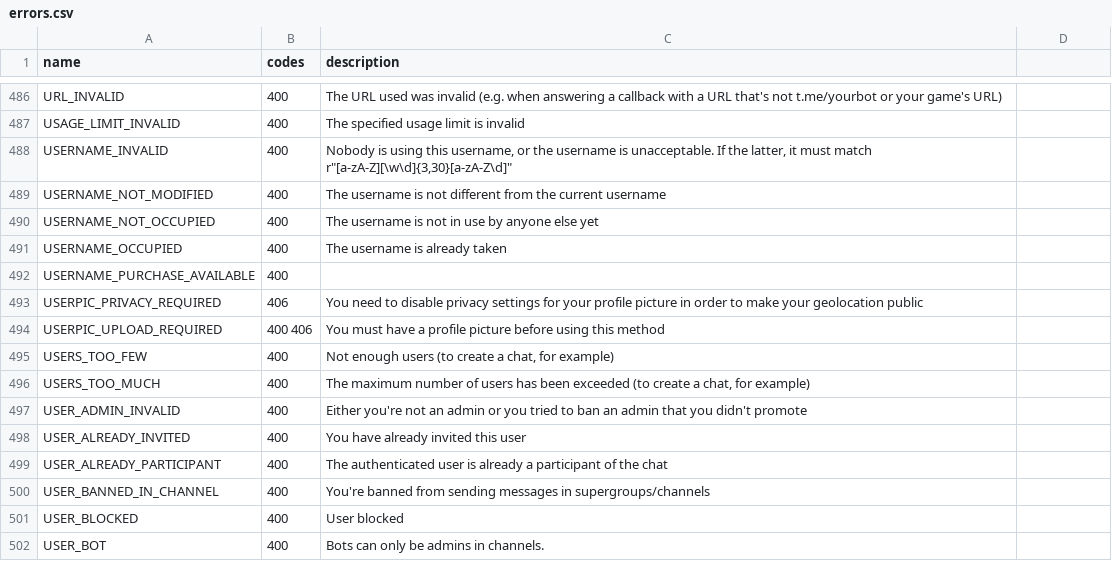
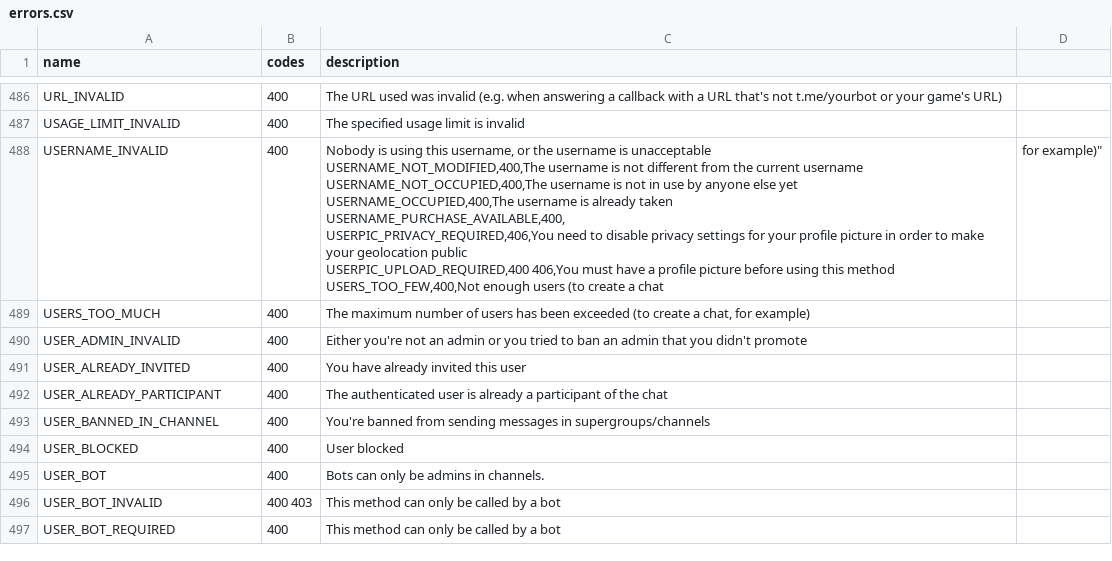
Before and after one commit to lanowde/telethon, a CSV file: telethon_generator/data/errors.csv, drawn as a sheet; only a part is shown, gaps mark what is left out; the shorter side is filled out with more unchanged rows.

```diff
--- a/telethon_generator/data/errors.csv
+++ b/telethon_generator/data/errors.csv
@@ -487,10 +487,10 @@ URL_INVALID,400,The URL used was invalid (e.g. when answering a callback with a
 USAGE_LIMIT_INVALID,400,The specified usage limit is invalid
-USERNAME_INVALID,400,"Nobody is using this username, or the username is unacceptable. If the latter, it must match r""[a-zA-Z][\w\d]{3,30}[a-zA-Z\d]"""
-USERNAME_NOT_MODIFIED,400,The username is not different from the current username
-USERNAME_NOT_OCCUPIED,400,The username is not in use by anyone else yet
-USERNAME_OCCUPIED,400,The username is already taken
-USERNAME_PURCHASE_AVAILABLE,400,
-USERPIC_PRIVACY_REQUIRED,406,You need to disable privacy settings for your profile picture in order to make your geolocation public
-USERPIC_UPLOAD_REQUIRED,400 406,You must have a profile picture before using this method
-USERS_TOO_FEW,400,"Not enough users (to create a chat, for example)"
+USERNAME_INVALID,400,"Nobody is using this username, or the username is unacceptable
+USERNAME_NOT_MODIFIED,400,The username is not different from the current username
+USERNAME_NOT_OCCUPIED,400,The username is not in use by anyone else yet
+USERNAME_OCCUPIED,400,The username is already taken
+USERNAME_PURCHASE_AVAILABLE,400,
+USERPIC_PRIVACY_REQUIRED,406,You need to disable privacy settings for your profile picture in order to make your geolocation public
+USERPIC_UPLOAD_REQUIRED,400 406,You must have a profile picture before using this method
+USERS_TOO_FEW,400,"Not enough users (to create a chat, for example)"
 USERS_TOO_MUCH,400,"The maximum number of users has been exceeded (to create a chat, for example)"
```
Also changed, not shown: 12 other files.
